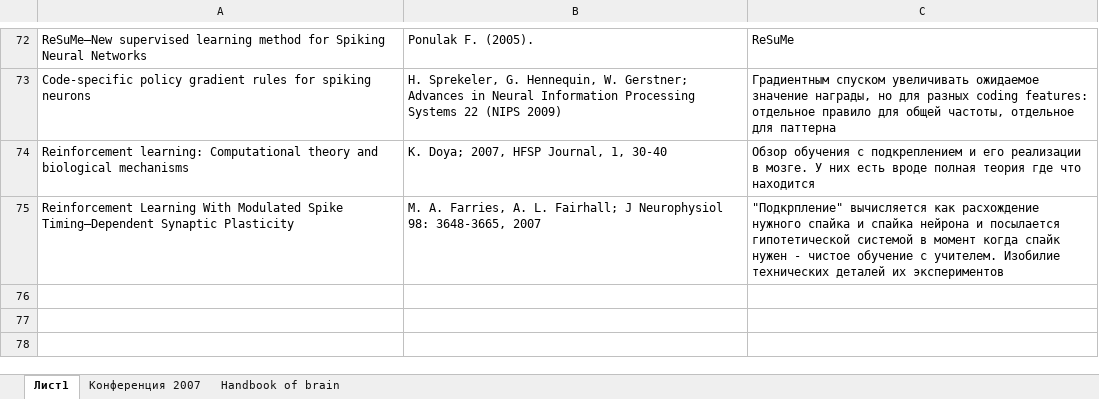
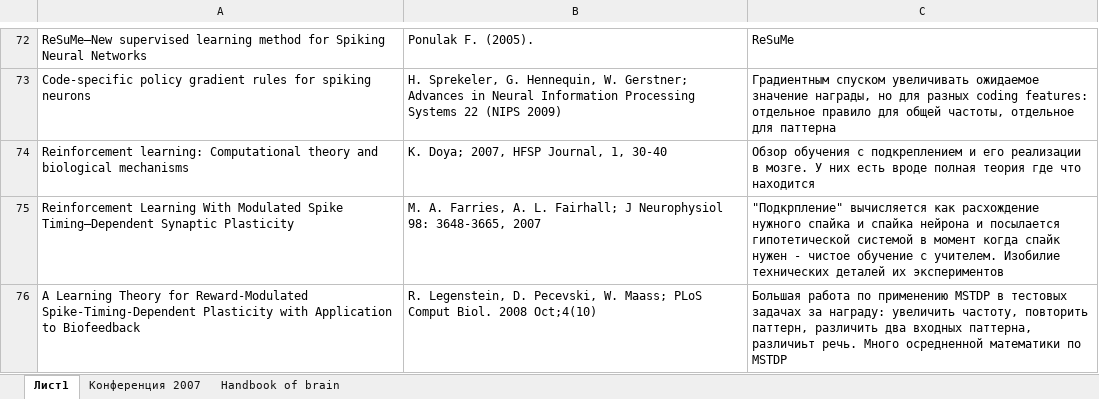
Before and after one commit to vardaanbhat/ntebooks, an Excel workbook: Список прочитанных статей.xlsx, sheet Лист1, drawn as a sheet; only a part is shown, gaps mark what is left out; values as stored, in another font and other column widths than the file's, no borders; the diff names each change by its address in the sheet, - before the commit and + after, or states it on an @@ line.

Commit message:
- a learning theory of MSTDP

```diff
--- a/Список прочитанных статей.xlsx (sheet Лист1)
+++ b/Список прочитанных статей.xlsx (sheet Лист1)
+row 76: A Learning Theory for Reward-Modulated Spike-Timing-Dependent Plasticity with Application to Biofeedback | R. Legenstein, D. Pecevski, W. Maass; PLoS Comput Biol. 2008 Oct;4(10) | Большая работа по применению MSTDP в тестовых задачах за награду: увеличить частоту, повторить паттерн, различить два входных паттерна, различиьт речь. Много осредненной математики по MSTDP
```
Also changed, not shown: 1 other file.
